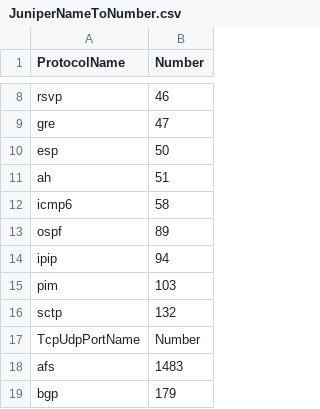
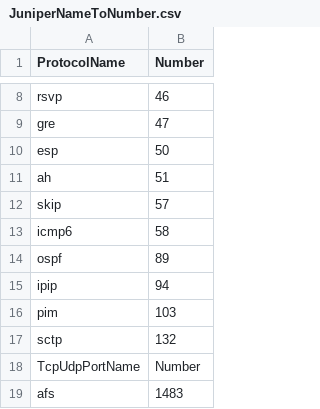
Before and after one commit to CheckPointSW/SmartMove, a CSV file: JuniperMigration/JuniperNameToNumber.csv, drawn as a sheet; only a part is shown, gaps mark what is left out; the shorter side is filled out with more unchanged rows.

Commit message:
fixed configuration file.

```diff
--- a/JuniperMigration/JuniperNameToNumber.csv
+++ b/JuniperMigration/JuniperNameToNumber.csv
@@ -11,2 +11,3 @@ esp,50
 ah,51
+skip,57
 icmp6,58
```
